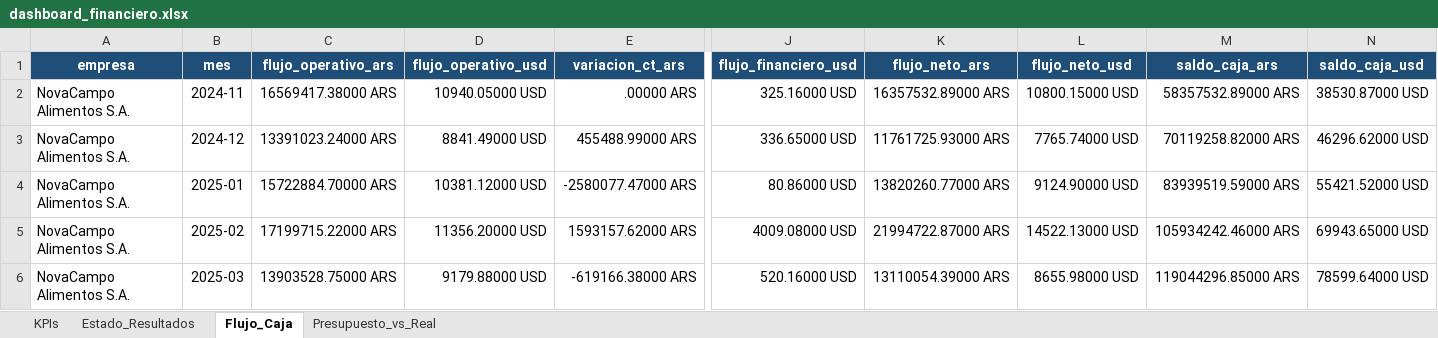
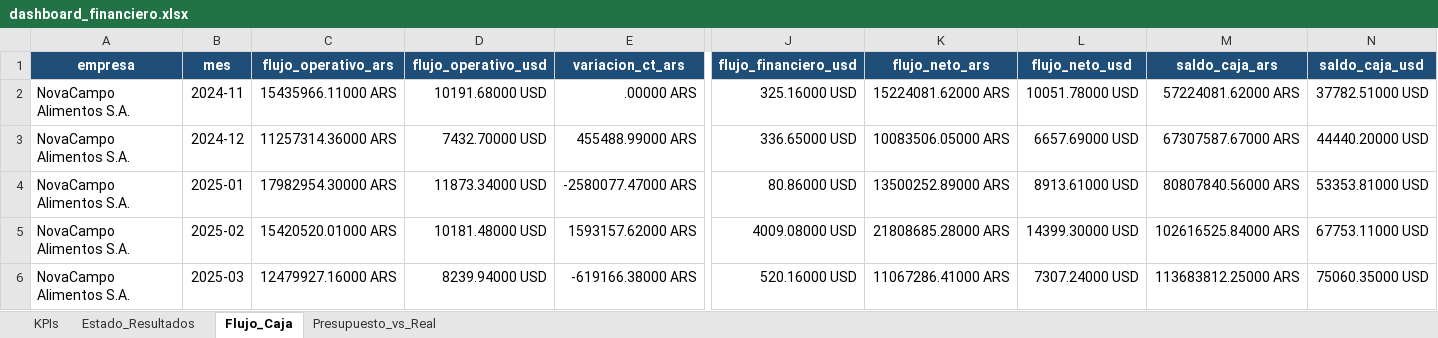
Before and after one commit to nicolasortizzz/portfolio-dashboards-bi, an Excel workbook: excel/dashboard_financiero.xlsx, sheet Flujo_Caja, drawn as a sheet; only a part is shown, gaps mark what is left out; values as stored, in another font and other column widths than the file's, no borders; charts and pictures not drawn; the diff covers the shown part only; the diff names each change by its address in the sheet, - before the commit and + after, or states it on an @@ line.

```diff
--- a/excel/dashboard_financiero.xlsx (sheet Flujo_Caja)
+++ b/excel/dashboard_financiero.xlsx (sheet Flujo_Caja)
-C2 (flujo_operativo_ars): 16569417.38000 ARS
+C2 (flujo_operativo_ars): 15435966.11000 ARS
-D2 (flujo_operativo_usd): 10940.05000 USD
+D2 (flujo_operativo_usd): 10191.68000 USD
-K2 (flujo_neto_ars): 16357532.89000 ARS
+K2 (flujo_neto_ars): 15224081.62000 ARS
-L2 (flujo_neto_usd): 10800.15000 USD
+L2 (flujo_neto_usd): 10051.78000 USD
-M2 (saldo_caja_ars): 58357532.89000 ARS
+M2 (saldo_caja_ars): 57224081.62000 ARS
-N2 (saldo_caja_usd): 38530.87000 USD
+N2 (saldo_caja_usd): 37782.51000 USD
-C3 (flujo_operativo_ars): 13391023.24000 ARS
+C3 (flujo_operativo_ars): 11257314.36000 ARS
-D3 (flujo_operativo_usd): 8841.49000 USD
+D3 (flujo_operativo_usd): 7432.70000 USD
-K3 (flujo_neto_ars): 11761725.93000 ARS
+K3 (flujo_neto_ars): 10083506.05000 ARS
-L3 (flujo_neto_usd): 7765.74000 USD
+L3 (flujo_neto_usd): 6657.69000 USD
-M3 (saldo_caja_ars): 70119258.82000 ARS
+M3 (saldo_caja_ars): 67307587.67000 ARS
-N3 (saldo_caja_usd): 46296.62000 USD
+N3 (saldo_caja_usd): 44440.20000 USD
-C4 (flujo_operativo_ars): 15722884.70000 ARS
+C4 (flujo_operativo_ars): 17982954.30000 ARS
-D4 (flujo_operativo_usd): 10381.12000 USD
+D4 (flujo_operativo_usd): 11873.34000 USD
-K4 (flujo_neto_ars): 13820260.77000 ARS
+K4 (flujo_neto_ars): 13500252.89000 ARS
-L4 (flujo_neto_usd): 9124.90000 USD
+L4 (flujo_neto_usd): 8913.61000 USD
-M4 (saldo_caja_ars): 83939519.59000 ARS
+M4 (saldo_caja_ars): 80807840.56000 ARS
-N4 (saldo_caja_usd): 55421.52000 USD
+N4 (saldo_caja_usd): 53353.81000 USD
-C5 (flujo_operativo_ars): 17199715.22000 ARS
+C5 (flujo_operativo_ars): 15420520.01000 ARS
-D5 (flujo_operativo_usd): 11356.20000 USD
+D5 (flujo_operativo_usd): 10181.48000 USD
-K5 (flujo_neto_ars): 21994722.87000 ARS
+K5 (flujo_neto_ars): 21808685.28000 ARS
-L5 (flujo_neto_usd): 14522.13000 USD
+L5 (flujo_neto_usd): 14399.30000 USD
-M5 (saldo_caja_ars): 105934242.46000 ARS
+M5 (saldo_caja_ars): 102616525.84000 ARS
-N5 (saldo_caja_usd): 69943.65000 USD
+N5 (saldo_caja_usd): 67753.11000 USD
-C6 (flujo_operativo_ars): 13903528.75000 ARS
+C6 (flujo_operativo_ars): 12479927.16000 ARS
-D6 (flujo_operativo_usd): 9179.88000 USD
+D6 (flujo_operativo_usd): 8239.94000 USD
-K6 (flujo_neto_ars): 13110054.39000 ARS
+K6 (flujo_neto_ars): 11067286.41000 ARS
-L6 (flujo_neto_usd): 8655.98000 USD
+L6 (flujo_neto_usd): 7307.24000 USD
-M6 (saldo_caja_ars): 119044296.85000 ARS
+M6 (saldo_caja_ars): 113683812.25000 ARS
-N6 (saldo_caja_usd): 78599.64000 USD
+N6 (saldo_caja_usd): 75060.35000 USD
```
Also changed, not shown: 114 edited cells elsewhere in this sheet, sheet Estado_Resultados, sheet Presupuesto_vs_Real, sheet KPIs, excel/dashboard_costos.xlsx, excel/dashboard_ventas.xlsx, 31 other files.
